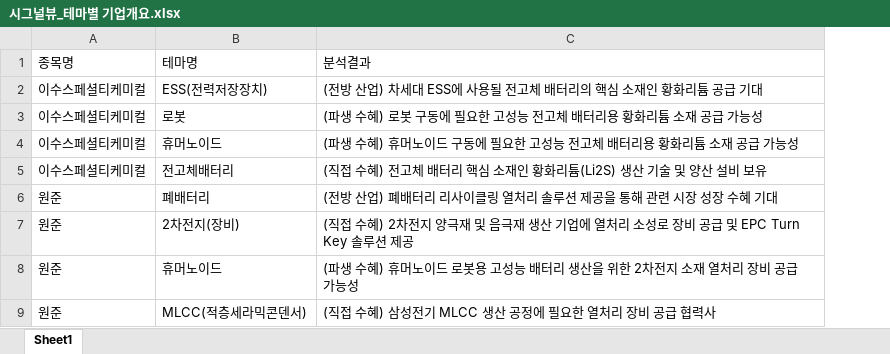
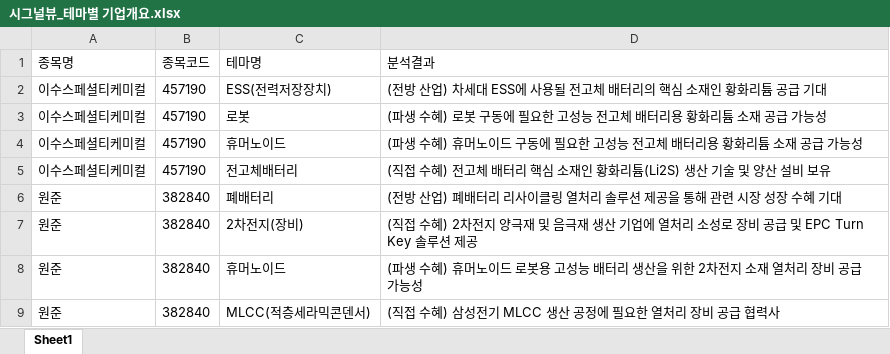
Before and after one commit to office4867-boop/Sang1000-bot, an Excel workbook: 시그널뷰_테마별 기업개요.xlsx, sheet Sheet1, drawn as a sheet; only a part is shown; values as stored, in another font and other column widths than the file's, no borders; the diff names each change by its address in the sheet, - before the commit and + after, or states it on an @@ line.

```diff
--- a/시그널뷰_테마별 기업개요.xlsx (sheet Sheet1)
+++ b/시그널뷰_테마별 기업개요.xlsx (sheet Sheet1)
+column B (종목코드), rows 2-9: 457190 | 457190 | 457190 | 457190 | 382840 | 382840 | 382840 | 382840
```
Also changed, not shown: 시그널뷰_관련테마.xlsx, 시그널뷰_기업개요.xlsx, 2 other files.
